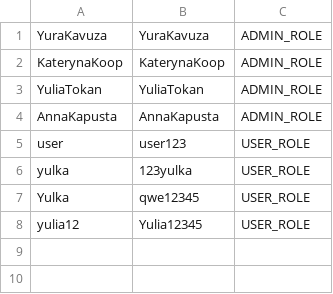
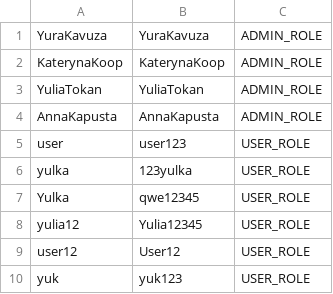
Before and after one commit to Yurii-Kavuza/ExternalJava, a CSV file: src/main/resources/additionalData/users.csv, drawn as a sheet; the diff names each change by its address in the sheet, - before the commit and + after, or states it on an @@ line.

```diff
--- a/src/main/resources/additionalData/users.csv
+++ b/src/main/resources/additionalData/users.csv
+row 9: user12 | User12 | USER_ROLE
+row 10: yuk | yuk123 | USER_ROLE
```
Also changed, not shown: target/classes/additionalData/users.csv, 1 other file.
